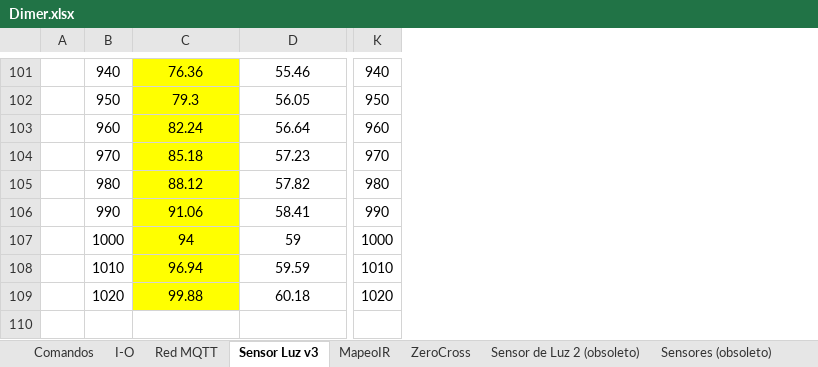
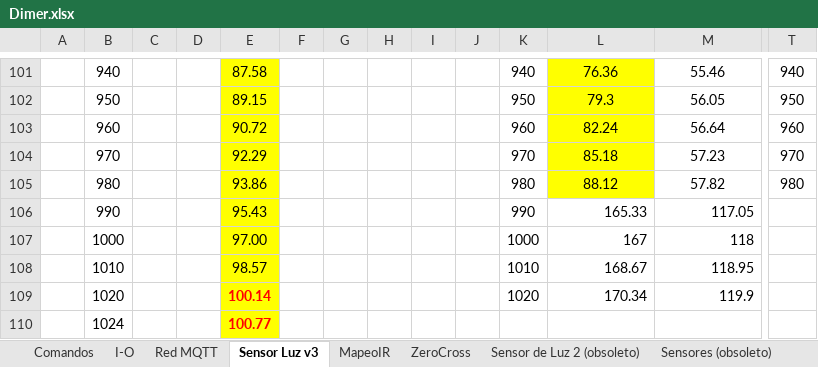
Before and after one commit to gonzacarv/Casandra, an Excel workbook: Soft/Dimer.xlsx, sheet Sensor Luz v3, drawn as a sheet; only a part is shown, gaps mark what is left out; values as stored, in another font and other column widths than the file's, no borders; charts and pictures not drawn; addresses are those after the commit; rows hold the shown columns only; the diff covers the shown part only; the diff names each change by its address in the sheet, - before the commit and + after, or states it on an @@ line.

```diff
--- a/Soft/Dimer.xlsx (sheet Sensor Luz v3)
+++ b/Soft/Dimer.xlsx (sheet Sensor Luz v3)
+column C, empty
+column D, empty
+column E, rows 101-109: 87.58 | 89.15 | 90.72 | 92.29 | 93.86 | 95.43 | 97.00 | 98.57 | 100.14
+column F, empty
+column G, empty
+column H, empty
+column I, empty
+column J, empty
+column K, rows 101-109: 940 | 950 | 960 | 970 | 980 | 990 | 1000 | 1010 | 1020
-L106: 91.06
+L106: 165.33
-L106:M109 alignment: center
+L106:M109 alignment: right
-L106:L109 fill: #FFFF00
+L106:L109 fill: none
-M106: 58.41
+M106: 117.05
-T106: 990
+T106: (empty)
-L107: 94
+L107: 167
-M107: 59
+M107: 118
-T107: 1000
+T107: (empty)
-L108: 96.94
+L108: 168.67
-M108: 59.59
+M108: 118.95
-T108: 1010
+T108: (empty)
-L109: 99.88
+L109: 170.34
-M109: 60.18
+M109: 119.9
-T109: 1020
+T109: (empty)
+row 110:  | 1024 |  |  | 100.77
```
Also changed, not shown: 9 edited cells and cell formats elsewhere in this sheet, formulas that keep their value, charts or pictures, 1 other file.
